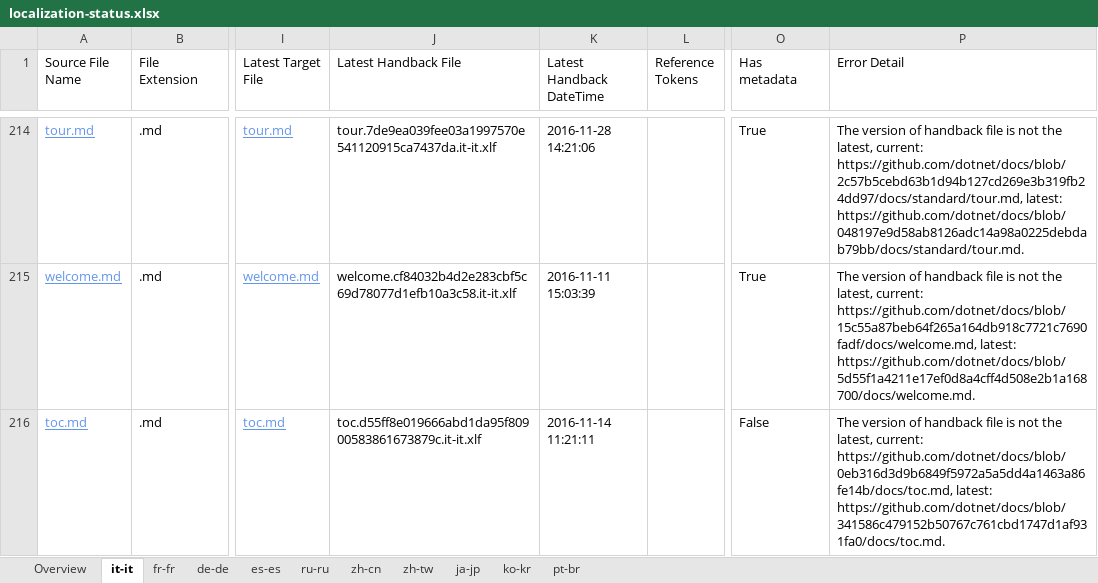
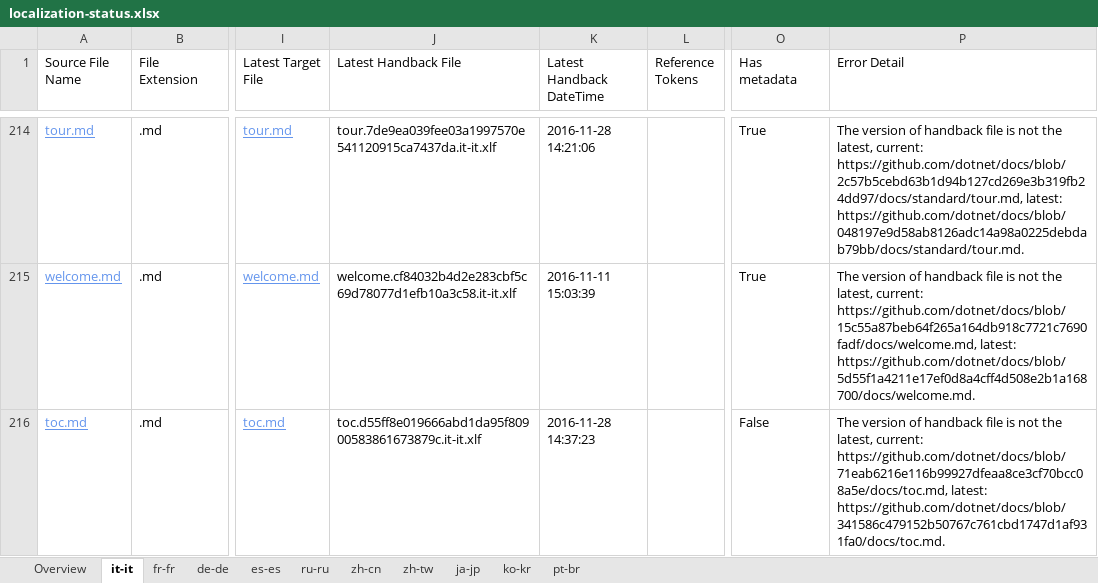
Before and after one commit to openpublishoperation/docs.handback, an Excel workbook: ol-handback/dotnet/docs/master/localization-status.xlsx, sheet it-it, drawn as a sheet; only a part is shown, gaps mark what is left out; values as stored, in another font and other column widths than the file's, no borders; table styles not drawn; the diff names each change by its address in the sheet, - before the commit and + after, or states it on an @@ line.

Commit message:
Generate Report for Handback

```diff
--- a/ol-handback/dotnet/docs/master/localization-status.xlsx (sheet it-it)
+++ b/ol-handback/dotnet/docs/master/localization-status.xlsx (sheet it-it)
-K216 (Latest Handback DateTime): 2016-11-14 11:21:11
+K216 (Latest Handback DateTime): 2016-11-28 14:37:23
-P216 (Error Detail): …latest, current: https://github.com/dotnet/docs/blob/0eb316d3d9b6849f5972a5a5dd4a1463a86fe14b/docs/toc.md, latest: https://github.com/dotnet/docs/blob/341586c479152b50767c761cbd1747d1af931fa0/docs/toc.md.
+P216 (Error Detail): …latest, current: https://github.com/dotnet/docs/blob/71eab6216e116b99927dfeaa8ce3cf70bcc08a5e/docs/toc.md, latest: https://github.com/dotnet/docs/blob/341586c479152b50767c761cbd1747d1af931fa0/docs/toc.md.
```
Also changed, not shown: ol-handback/dotnet/docs/master/handback-status.xlsx.
